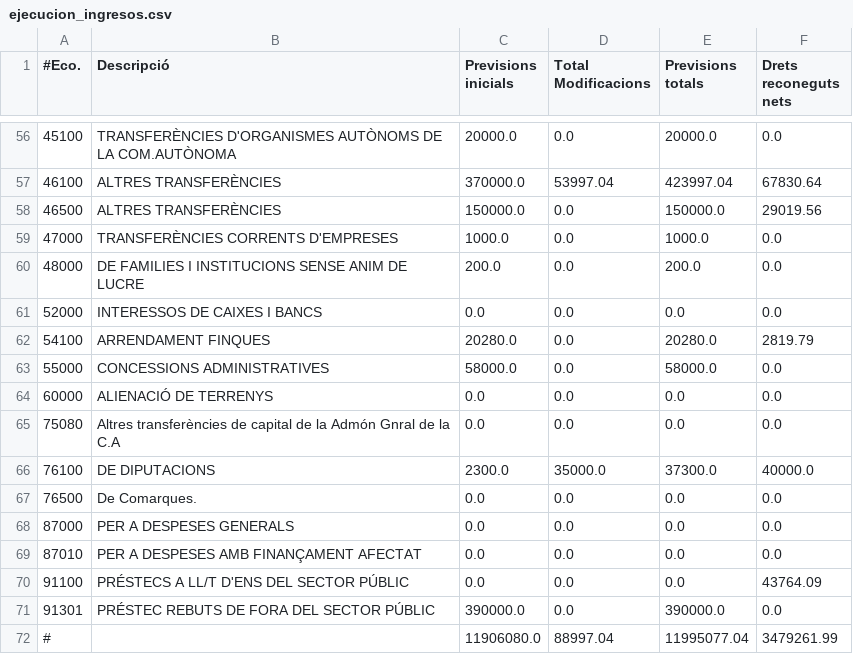
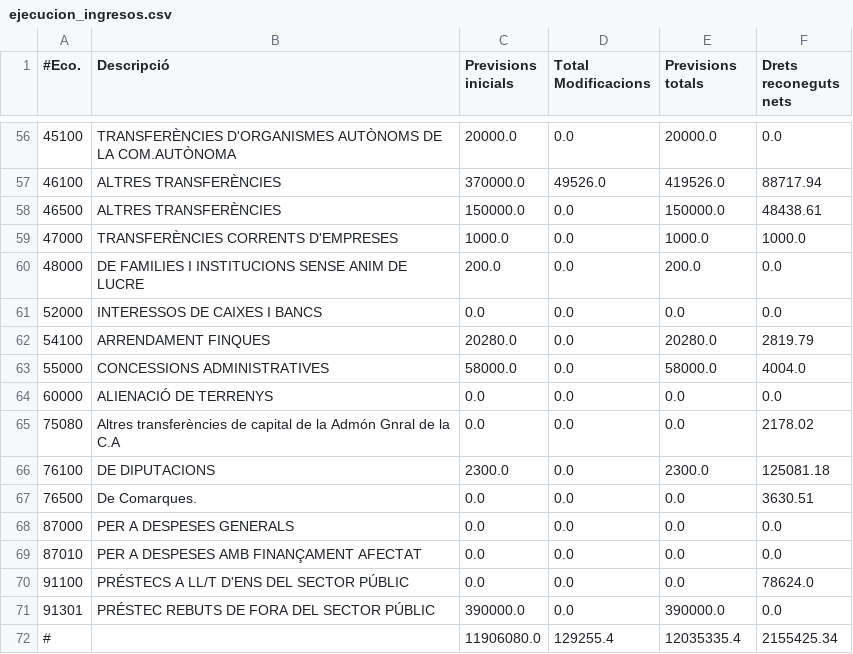
Before and after one commit to civio/presupuesto-polinya, a CSV file: data/ca/municipio/2019/ejecucion_ingresos.csv, drawn as a sheet; only a part is shown, gaps mark what is left out; the diff covers the shown part only.

```diff
--- a/data/ca/municipio/2019/ejecucion_ingresos.csv
+++ b/data/ca/municipio/2019/ejecucion_ingresos.csv
@@ -56,5 +56,5 @@
 45100,TRANSFERÈNCIES D'ORGANISMES AUTÒNOMS DE LA COM.AUTÒNOMA,20000.0,0.0,20000.0,0.0
-46100,ALTRES TRANSFERÈNCIES,370000.0,53997.04,423997.04,67830.64
-46500,ALTRES TRANSFERÈNCIES,150000.0,0.0,150000.0,29019.56
-47000,TRANSFERÈNCIES CORRENTS D'EMPRESES,1000.0,0.0,1000.0,0.0
+46100,ALTRES TRANSFERÈNCIES,370000.0,49526.0,419526.0,88717.94
+46500,ALTRES TRANSFERÈNCIES,150000.0,0.0,150000.0,48438.61
+47000,TRANSFERÈNCIES CORRENTS D'EMPRESES,1000.0,0.0,1000.0,1000.0
 48000,DE FAMILIES I INSTITUCIONS SENSE ANIM DE LUCRE,200.0,0.0,200.0,0.0
@@ -62,11 +62,11 @@
 54100,ARRENDAMENT FINQUES,20280.0,0.0,20280.0,2819.79
-55000,CONCESSIONS ADMINISTRATIVES,58000.0,0.0,58000.0,0.0
+55000,CONCESSIONS ADMINISTRATIVES,58000.0,0.0,58000.0,4004.0
 60000,ALIENACIÓ DE TERRENYS,0.0,0.0,0.0,0.0
-75080,Altres transferències de capital de la Admón Gnral de la C.A,0.0,0.0,0.0,0.0
-76100,DE DIPUTACIONS,2300.0,35000.0,37300.0,40000.0
-76500,De Comarques.,0.0,0.0,0.0,0.0
+75080,Altres transferències de capital de la Admón Gnral de la C.A,0.0,0.0,0.0,2178.02
+76100,DE DIPUTACIONS,2300.0,0.0,2300.0,125081.18
+76500,De Comarques.,0.0,0.0,0.0,3630.51
 87000,PER A DESPESES GENERALS,0.0,0.0,0.0,0.0
 87010,PER A DESPESES AMB FINANÇAMENT AFECTAT,0.0,0.0,0.0,0.0
-91100,PRÉSTECS A LL/T D'ENS DEL SECTOR PÚBLIC,0.0,0.0,0.0,43764.09
+91100,PRÉSTECS A LL/T D'ENS DEL SECTOR PÚBLIC,0.0,0.0,0.0,78624.0
 91301,PRÉSTEC REBUTS DE FORA DEL SECTOR PÚBLIC,390000.0,0.0,390000.0,0.0
-#,,11906080.0,88997.04,11995077.04,3479261.99
+#,,11906080.0,129255.4,12035335.4,2155425.34
```
Also changed, not shown: 48 edited cells elsewhere in this file, data/ca/municipio/2019/ejecucion_gastos.csv, data/ca/municipio/2019/gastos.csv, 7 other files.
